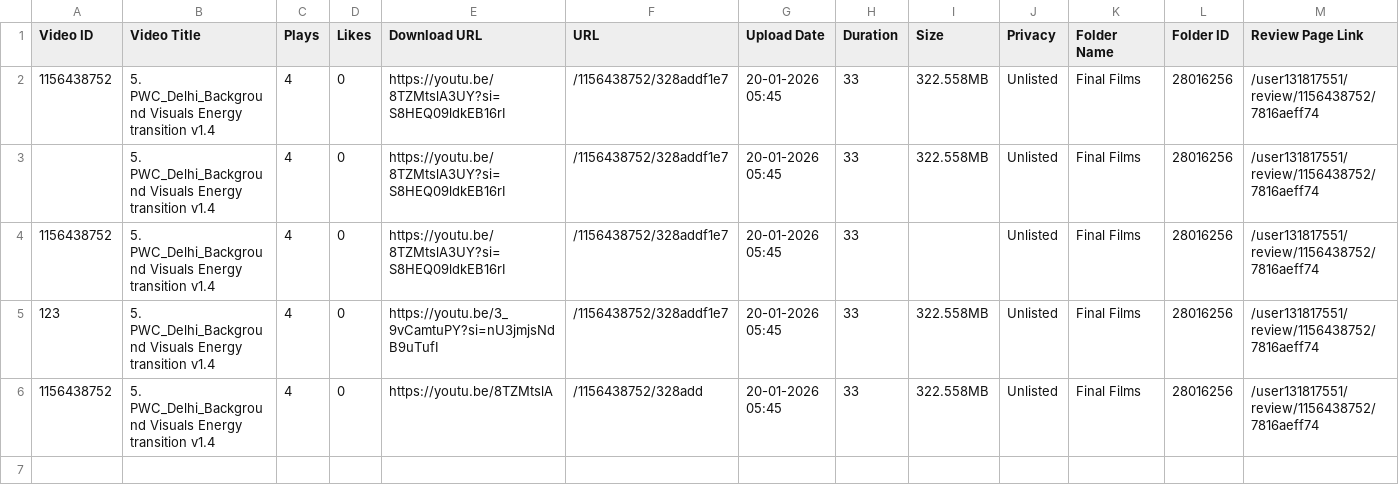
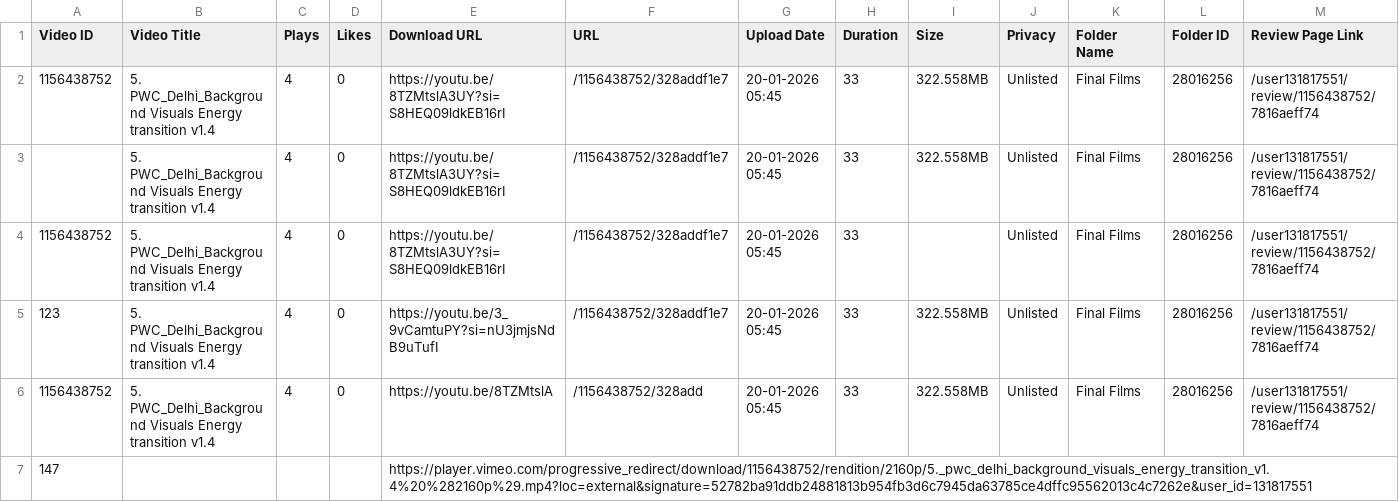
Before and after one commit to Aifa1234/Video_download_script, a CSV file: list.csv, drawn as a sheet; only a part is shown; rows hold the shown columns only; the diff names each change by its address in the sheet, - before the commit and + after, or states it on an @@ line.

Commit message:
vimeoexample

```diff
--- a/list.csv
+++ b/list.csv
+row 7: 147 |  |  |  | https://player.vimeo.com/progressive_redirect/download/1156438752/rendition/2160p/5._pwc_delhi_background_visuals_energy_transition_v1.4%20%282160p%29.mp4?loc=external&signature=52782ba91ddb24881813b954fb3d6c7945da63785ce4dffc95562013c4c7262e&user_id=131817551
```
Also changed, not shown: 2 other files.
